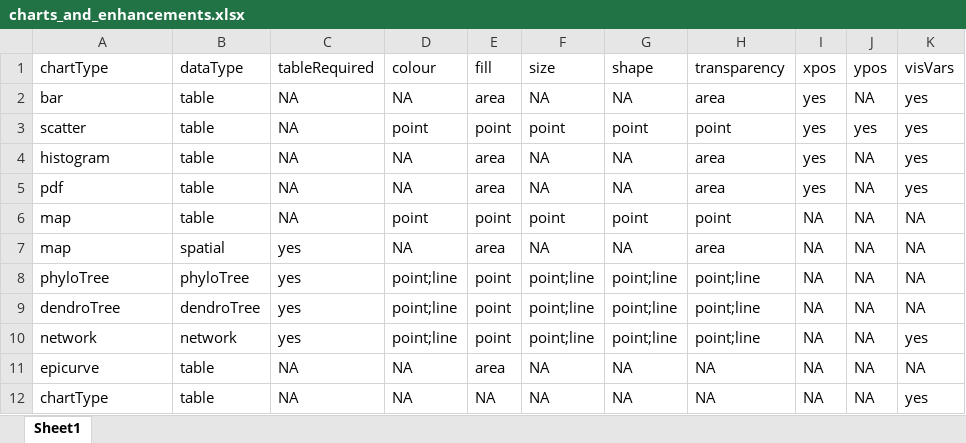
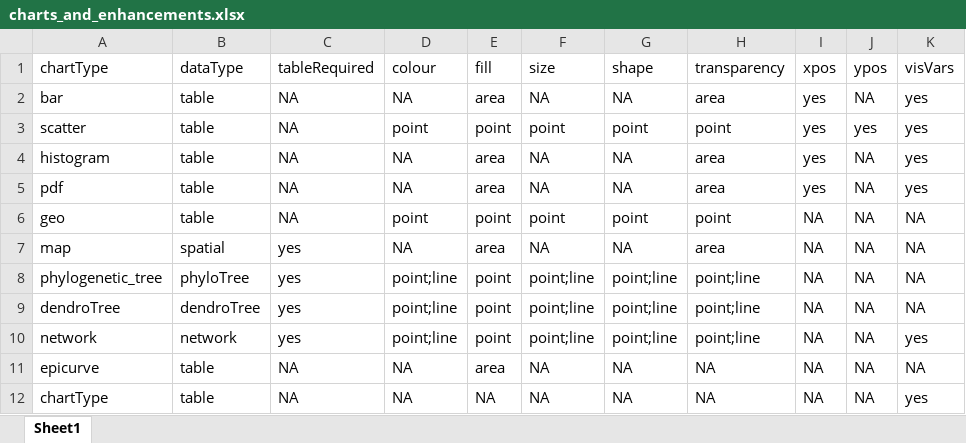
Before and after one commit to amcrisan/GEVitRec, an Excel workbook: inst/epivis_shiny/data_dictionaries/charts_and_enhancements.xlsx, sheet Sheet1, drawn as a sheet; values as stored, in another font and other column widths than the file's, no borders; the diff names each change by its address in the sheet, - before the commit and + after, or states it on an @@ line.

```diff
--- a/inst/epivis_shiny/data_dictionaries/charts_and_enhancements.xlsx (sheet Sheet1)
+++ b/inst/epivis_shiny/data_dictionaries/charts_and_enhancements.xlsx (sheet Sheet1)
-A6: map
+A6: geo
-A8: phyloTree
+A8: phylogenetic_tree
```
Also changed, not shown: 4 other files.
